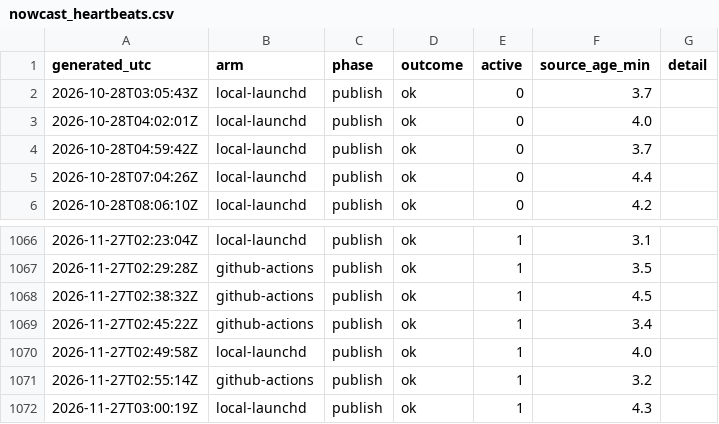
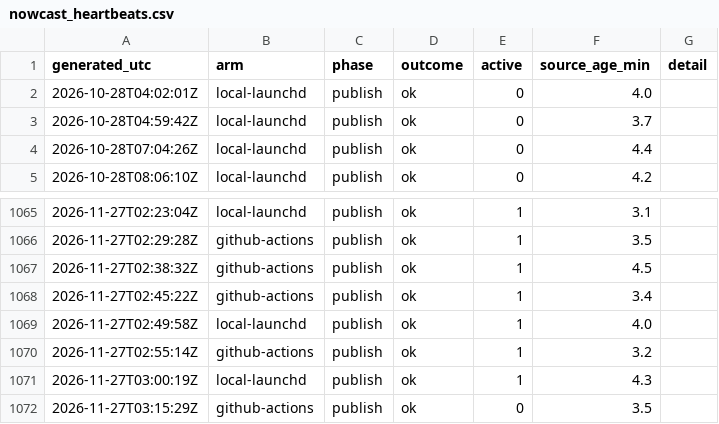
Before and after one commit to JohnUrban/barnacle, a CSV file: data/nowcast_heartbeats.csv, drawn as a sheet; only a part is shown, gaps mark what is left out.

```diff
--- a/data/nowcast_heartbeats.csv
+++ b/data/nowcast_heartbeats.csv
@@ -1,3 +1,2 @@
 generated_utc,arm,phase,outcome,active,source_age_min,detail
-2026-10-28T03:05:43Z,local-launchd,publish,ok,0,3.7,
 2026-10-28T04:02:01Z,local-launchd,publish,ok,0,4.0,
@@ -1072 +1071,2 @@ generated_utc,arm,phase,outcome,active,source_age_min,detail
 2026-11-27T03:00:19Z,local-launchd,publish,ok,1,4.3,
+2026-11-27T03:15:29Z,github-actions,publish,ok,0,3.5,
```
Also changed, not shown: 1 other file.
